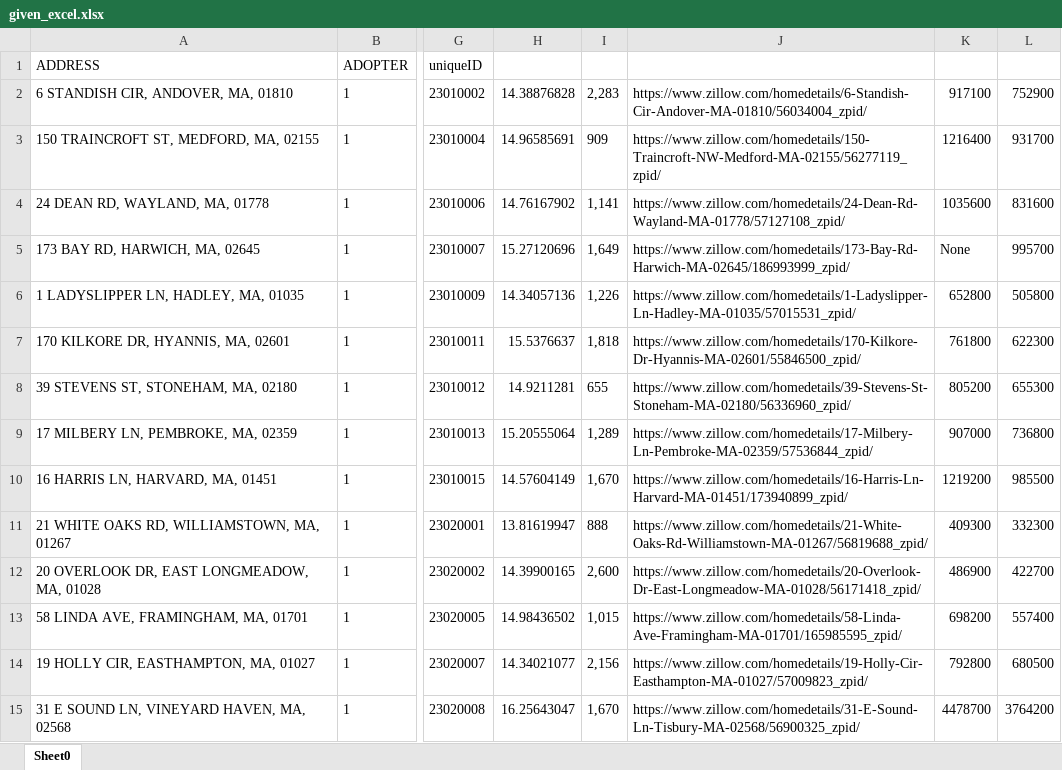
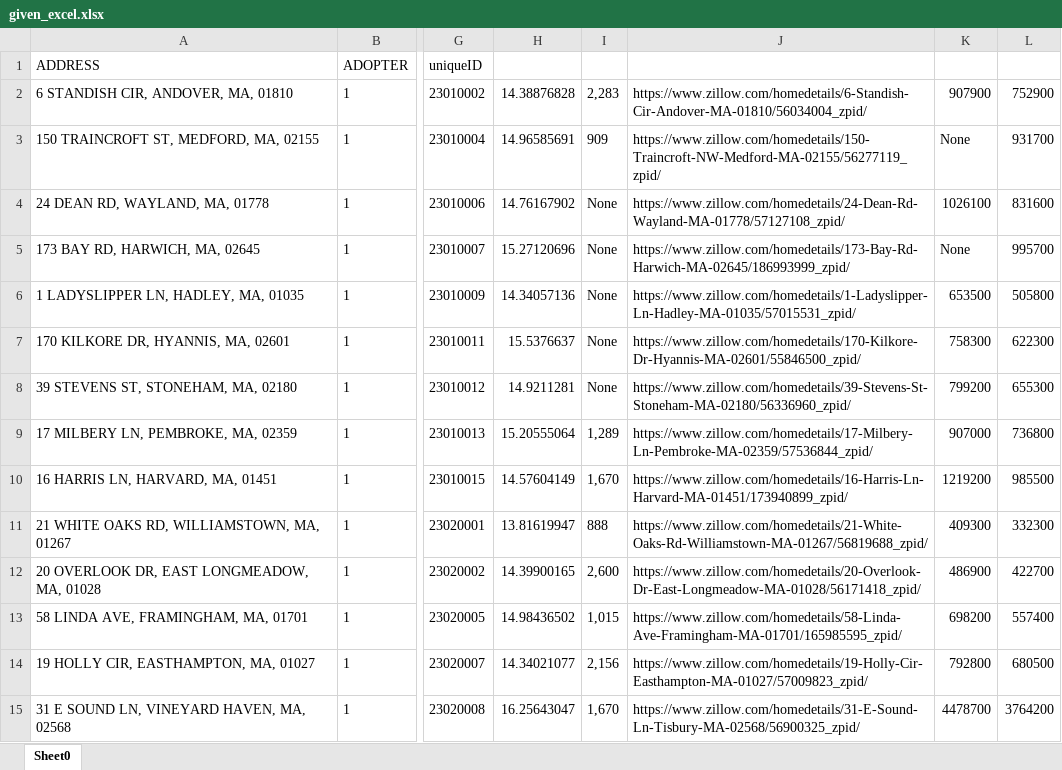
Before and after one commit to adithya-anand-999/Res-Econ-RA, an Excel workbook: given_excel.xlsx, sheet Sheet0, drawn as a sheet; only a part is shown, gaps mark what is left out; values as stored, in another font and other column widths than the file's, no borders; the diff names each change by its address in the sheet, - before the commit and + after, or states it on an @@ line.

```diff
--- a/given_excel.xlsx (sheet Sheet0)
+++ b/given_excel.xlsx (sheet Sheet0)
-K2: 917100
+K2: 907900
-K3: 1216400
+K3: None
-I4: 1,141
+I4: None
-K4: 1035600
+K4: 1026100
-I5: 1,649
+I5: None
-I6: 1,226
+I6: None
-K6: 652800
+K6: 653500
-I7: 1,818
+I7: None
-K7: 761800
+K7: 758300
-I8: 655
+I8: None
-K8: 805200
+K8: 799200
```
Also changed, not shown: 1 other file.
